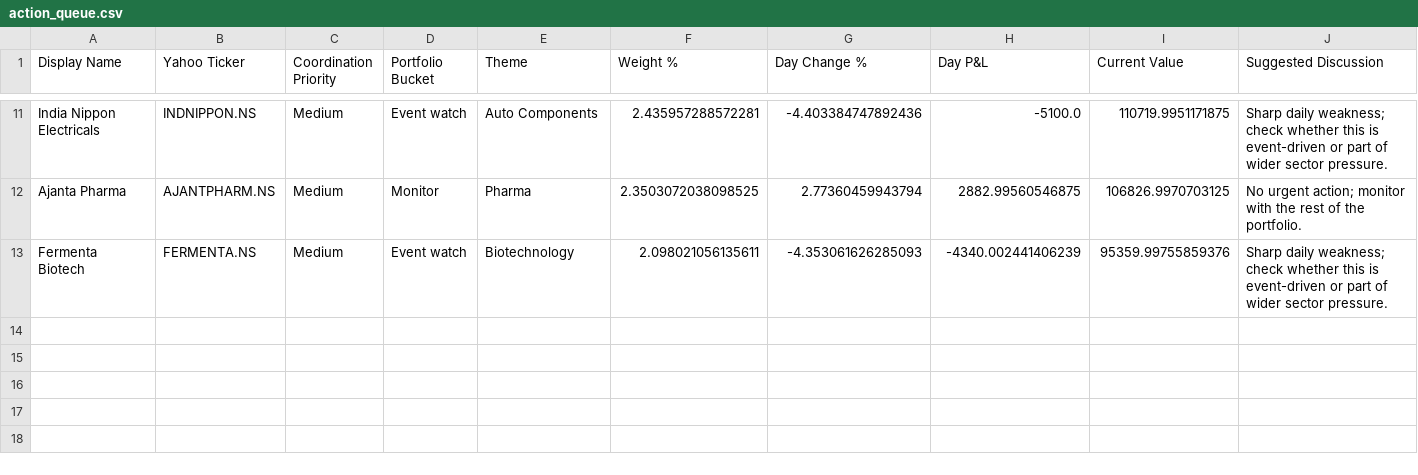
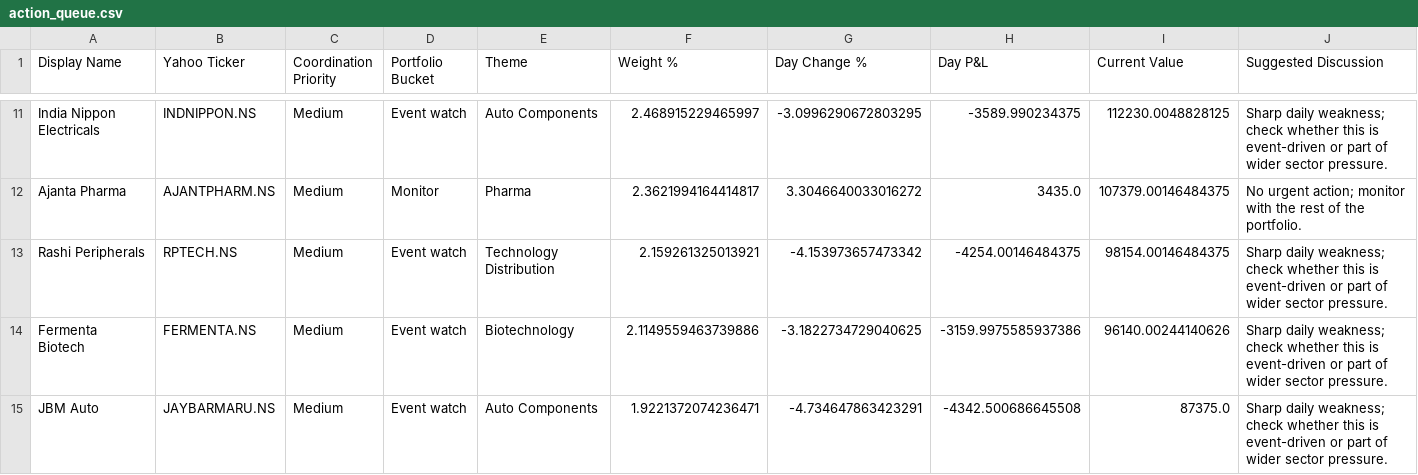
Before and after one commit to hvj7p7shkv-hub/anshuman-portfolio-dashboard, a CSV file: data/action_queue.csv, drawn as a sheet; only a part is shown, gaps mark what is left out; addresses are those after the commit; the diff covers the shown part only; the diff names each change by its address in the sheet, - before the commit and + after, or states it on an @@ line.

```diff
--- a/data/action_queue.csv
+++ b/data/action_queue.csv
-F11 (Weight %): 2.435957288572281
+F11 (Weight %): 2.468915229465997
-G11 (Day Change %): -4.403384747892436
+G11 (Day Change %): -3.0996290672803295
-H11 (Day P&L): -5100.0
+H11 (Day P&L): -3589.990234375
-I11 (Current Value): 110719.9951171875
+I11 (Current Value): 112230.0048828125
-F12 (Weight %): 2.3503072038098525
+F12 (Weight %): 2.3621994164414817
-G12 (Day Change %): 2.77360459943794
+G12 (Day Change %): 3.3046640033016272
-H12 (Day P&L): 2882.99560546875
+H12 (Day P&L): 3435.0
-I12 (Current Value): 106826.9970703125
+I12 (Current Value): 107379.00146484375
+row 13: Rashi Peripherals | RPTECH.NS | Medium | Event watch | Technology Distribution | 2.159261325013921 | -4.153973657473342 | -4254.00146484375 | 98154.00146484375 | Sharp daily weakness; check whether this is event-driven or part of wider sector pressure.
-F14 (Weight %): 2.098021056135611
+F14 (Weight %): 2.1149559463739886
-G14 (Day Change %): -4.353061626285093
+G14 (Day Change %): -3.1822734729040625
-H14 (Day P&L): -4340.002441406239
+H14 (Day P&L): -3159.9975585937386
-I14 (Current Value): 95359.99755859376
+I14 (Current Value): 96140.00244140626
+row 15: JBM Auto | JAYBARMARU.NS | Medium | Event watch | Auto Components | 1.9221372074236471 | -4.734647863423291 | -4342.500686645508 | 87375.0 | Sharp daily weakness; check whether this is event-driven or part of wider sector pressure.
```
Also changed, not shown: 3 added rows, 3 removed rows and 24 edited cells elsewhere in this file, 2 other files.
